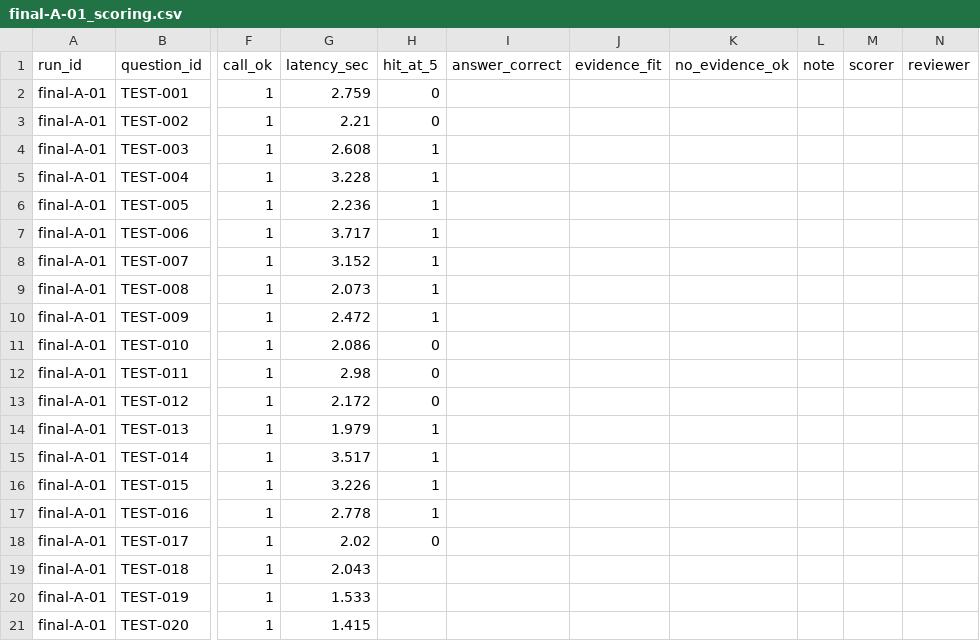
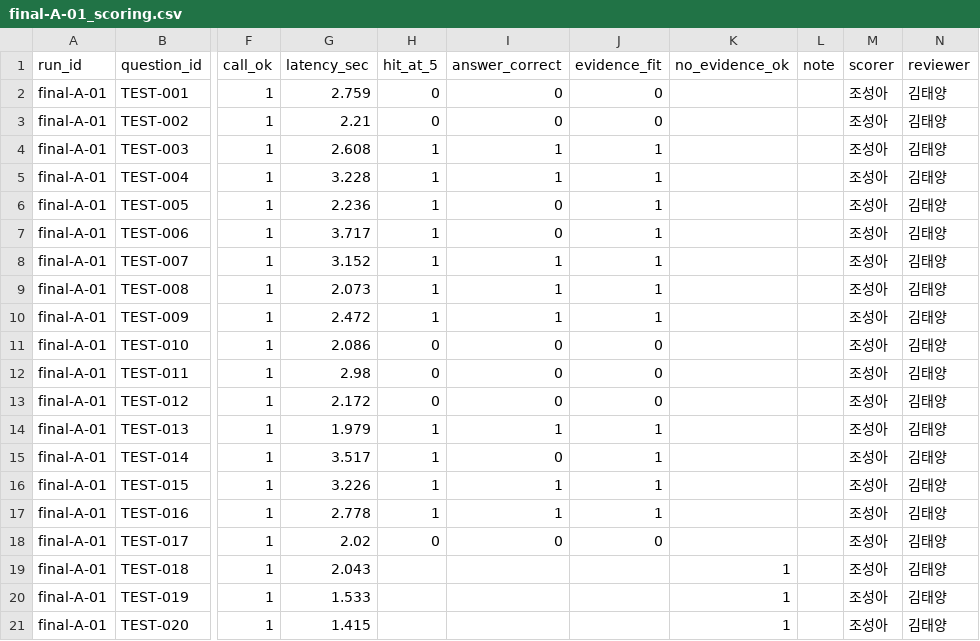
Before and after one commit to qwwe132/ax_project_kant_agent, a CSV file: results/final/final-A-01_scoring.csv, drawn as a sheet; only a part is shown, gaps mark what is left out; the diff names each change by its address in the sheet, - before the commit and + after, or states it on an @@ line.

```diff
--- a/results/final/final-A-01_scoring.csv
+++ b/results/final/final-A-01_scoring.csv
-I2:I3 (answer_correct): (empty)
+I2:I3 (answer_correct): 0
-J2:J3 (evidence_fit): (empty)
+J2:J3 (evidence_fit): 0
-M2:M21 (scorer): (empty)
+M2:M21 (scorer): 조성아
-N2:N21 (reviewer): (empty)
+N2:N21 (reviewer): 김태양
-I4:I5 (answer_correct): (empty)
+I4:I5 (answer_correct): 1
-J4:J10 (evidence_fit): (empty)
+J4:J10 (evidence_fit): 1
-I6:I7 (answer_correct): (empty)
+I6:I7 (answer_correct): 0
-I8:I10 (answer_correct): (empty)
+I8:I10 (answer_correct): 1
-I11:I13 (answer_correct): (empty)
+I11:I13 (answer_correct): 0
-J11:J13 (evidence_fit): (empty)
+J11:J13 (evidence_fit): 0
-I14 (answer_correct): (empty)
+I14 (answer_correct): 1
-J14:J17 (evidence_fit): (empty)
+J14:J17 (evidence_fit): 1
-I15 (answer_correct): (empty)
+I15 (answer_correct): 0
-I16:I17 (answer_correct): (empty)
+I16:I17 (answer_correct): 1
-I18 (answer_correct): (empty)
+I18 (answer_correct): 0
-J18 (evidence_fit): (empty)
+J18 (evidence_fit): 0
-K19:K21 (no_evidence_ok): (empty)
+K19:K21 (no_evidence_ok): 1
```
Also changed, not shown: results/final/final-B-01_scoring.csv, results/final/final-C-01_scoring.csv.
